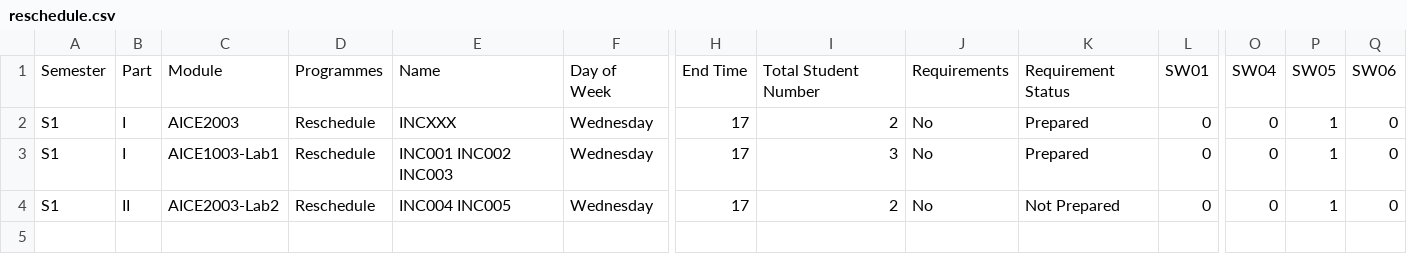
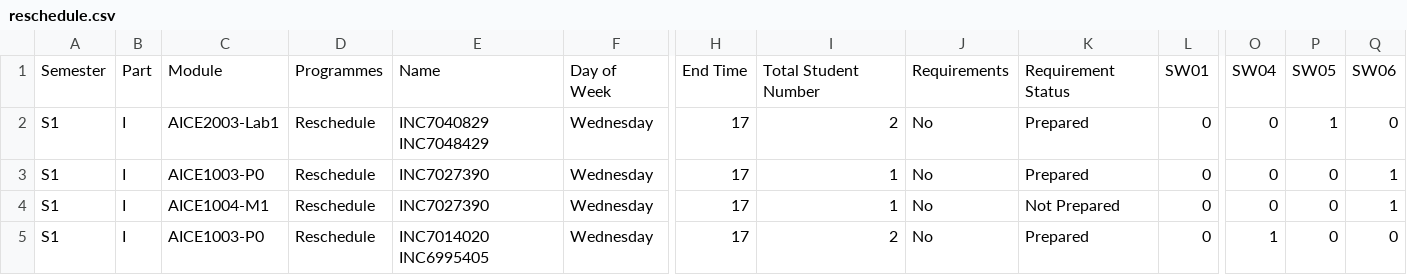
Before and after one commit to Jiawei-Lu/AICEtimetable, a CSV file: reschedule.csv, drawn as a sheet; only a part is shown, gaps mark what is left out; addresses are those after the commit; rows hold the shown columns only; the diff names each change by its address in the sheet, - before the commit and + after, or states it on an @@ line.

Commit message:
Update reschedule.csv

```diff
--- a/reschedule.csv
+++ b/reschedule.csv
-C2: AICE2003
+C2: AICE2003-Lab1
-E2: INCXXX
+E2: INC7040829 INC7048429
-C3: AICE1003-Lab1
+C3: AICE1003-P0
-E3: INC001 INC002 INC003
+E3: INC7027390
-I3: 3
+I3: 1
-P3: 1
+P3: 0
-Q3: 0
+Q3: 1
+row 4: S1 | I | AICE1004-M1 | Reschedule | INC7027390 | Wednesday | 17 | 1 | No | Not Prepared | 0 | 0 | 0 | 1
-B5: II
+B5: I
-C5: AICE2003-Lab2
+C5: AICE1003-P0
-E5: INC004 INC005
+E5: INC7014020 INC6995405
-K5: Not Prepared
+K5: Prepared
-O5: 0
+O5: 1
-P5: 1
+P5: 0
```
